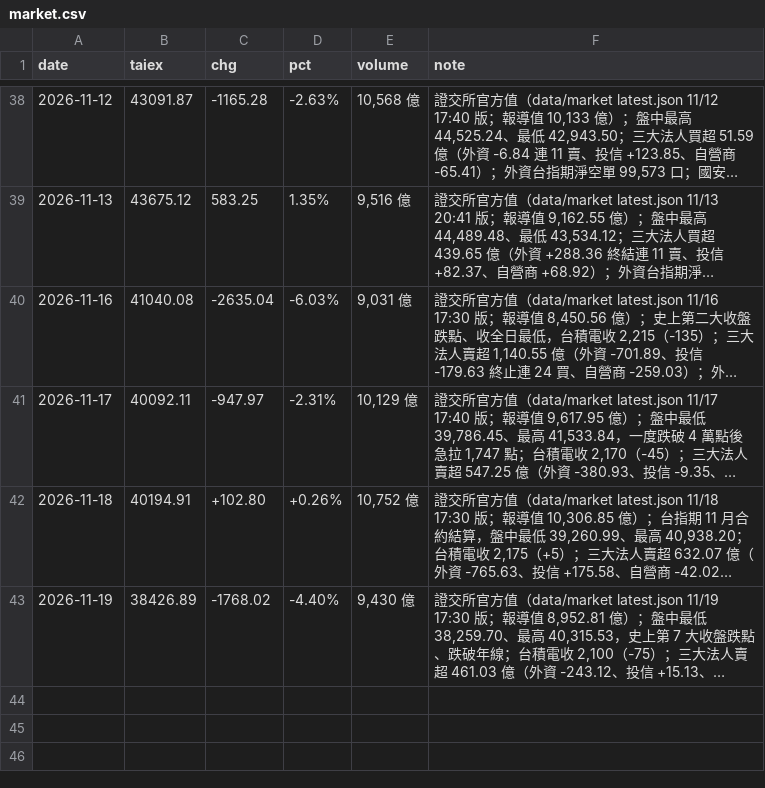
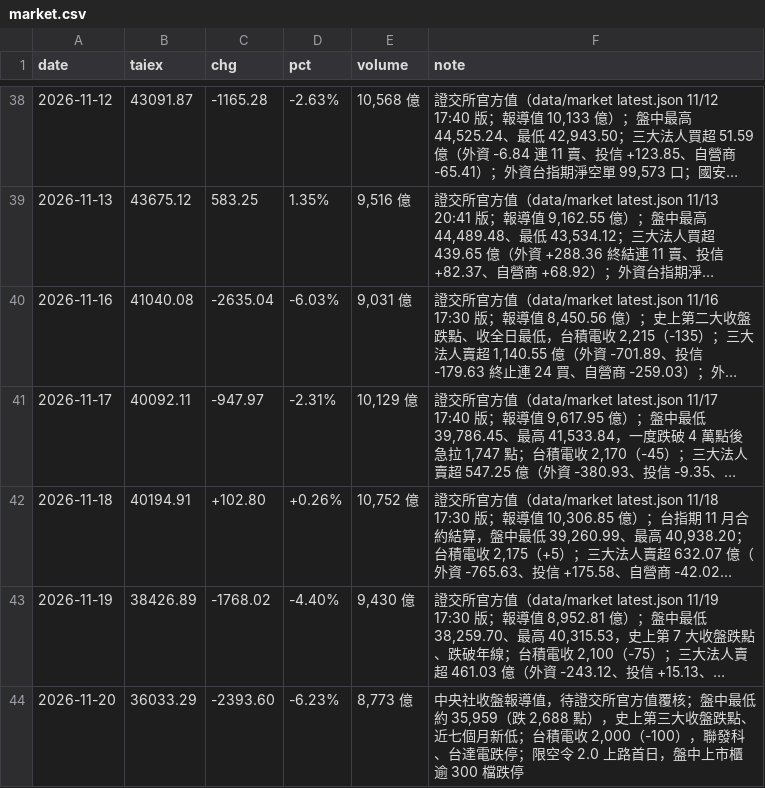
Before and after one commit to wowwow3100-ctrl/daily-report, a CSV file: market.csv, drawn as a sheet; only a part is shown, gaps mark what is left out; long unchanged cells end in …; the diff names each change by its address in the sheet, - before the commit and + after, or states it on an @@ line.

```diff
--- a/market.csv
+++ b/market.csv
+row 44: 2026-11-20 | 36033.29 | -2393.60 | -6.23% | 8,773 億 | 中央社收盤報導值，待證交所官方值覆核；盤中最低約 35,959（跌 2,688 點），史上第三大收盤跌點、近七個月新低；台積電收 2,000（-100），聯發科、台達電跌停；限空令 2.0 上路首日，盤中上市櫃逾 300 檔跌停
```
Also changed, not shown: 3 other files.
